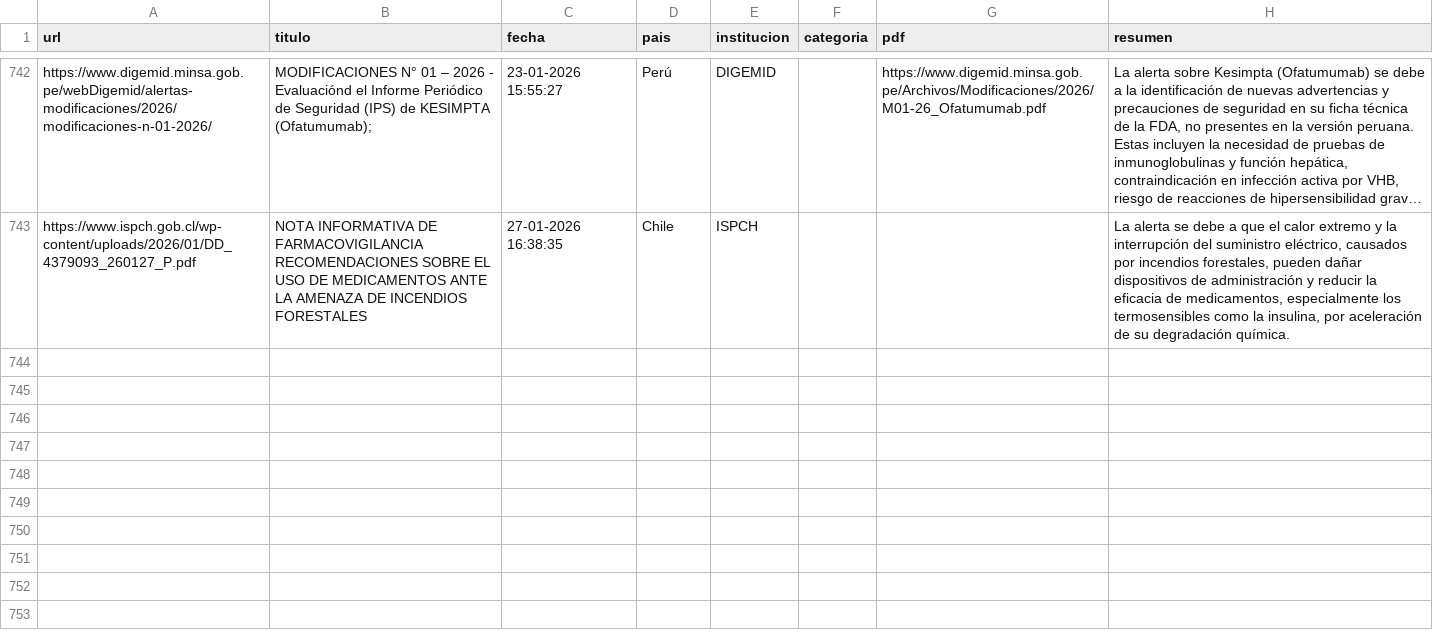
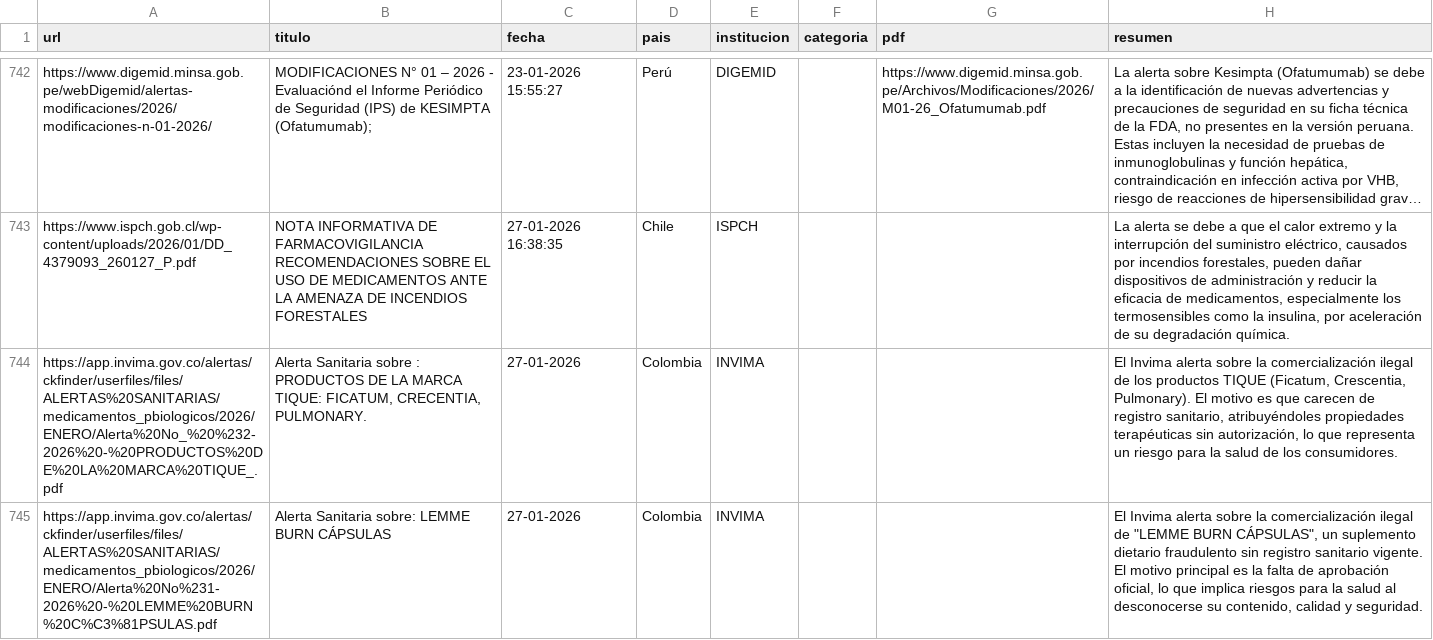
Before and after one commit to JohanEsR17/Web-Scraping-Alertas-Farmacovigilancia, a CSV file: noticias_historial.csv, drawn as a sheet; only a part is shown, gaps mark what is left out; long unchanged cells end in …; the diff names each change by its address in the sheet, - before the commit and + after, or states it on an @@ line.

```diff
--- a/noticias_historial.csv
+++ b/noticias_historial.csv
+row 744: https://app.invima.gov.co/alertas/ckfinder/userfiles/files/ALERTAS%20SANITARIAS/medicamentos_pbiologicos/2026/ENERO/Alerta%20No_%20%232-2026%20-%20PRODUCTOS%20DE%20LA%20MARCA%20TIQUE_.pdf | Alerta Sanitaria sobre : PRODUCTOS DE LA MARCA TIQUE: FICATUM, CRECENTIA, PULMONARY. | 27-01-2026 | Colombia | INVIMA |  |  | El Invima alerta sobre la comercialización ilegal de los productos TIQUE (Ficatum, Crescentia, Pulmonary). El motivo es que carecen de registro sanitario, atribuyéndoles propiedades terapéuticas sin autorización, lo que representa un riesgo para la salud de los consumidores.
+row 745: https://app.invima.gov.co/alertas/ckfinder/userfiles/files/ALERTAS%20SANITARIAS/medicamentos_pbiologicos/2026/ENERO/Alerta%20No%231-2026%20-%20LEMME%20BURN%20C%C3%81PSULAS.pdf | Alerta Sanitaria sobre: LEMME BURN CÁPSULAS | 27-01-2026 | Colombia | INVIMA |  |  | El Invima alerta sobre la comercialización ilegal de "LEMME BURN CÁPSULAS", un suplemento dietario fraudulento sin registro sanitario vigente. El motivo principal es la falta de aprobación oficial, lo que implica riesgos para la salud al desconocerse su contenido, calidad y seguridad.
```
